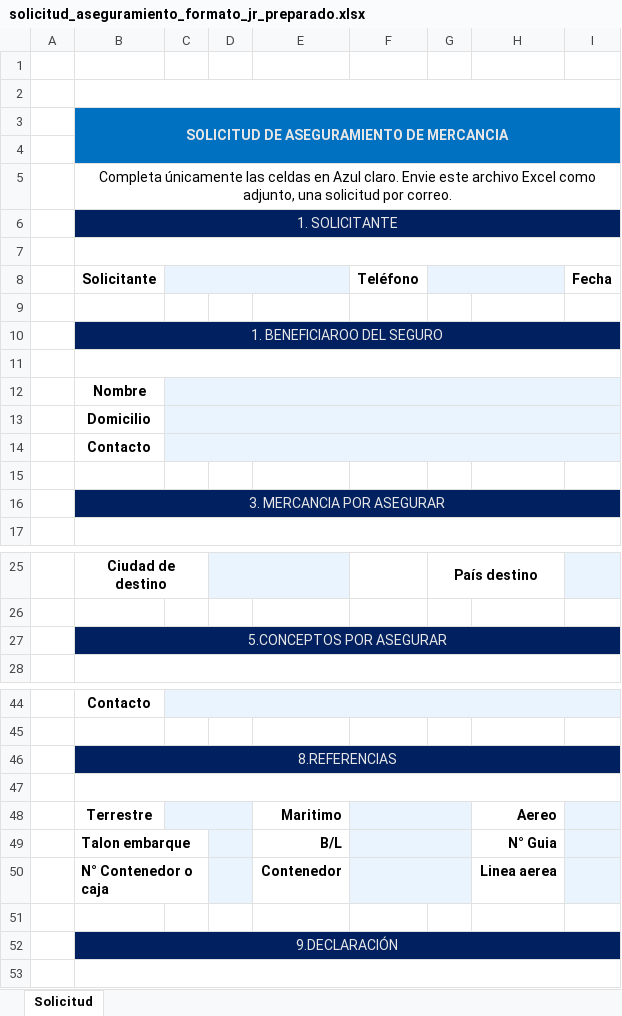
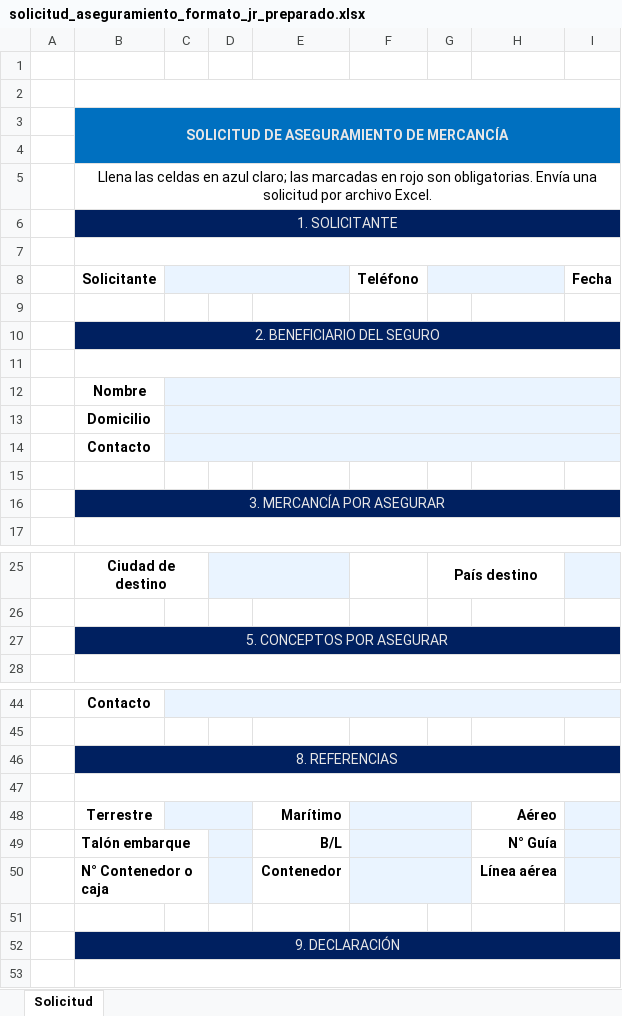
Before and after one commit to ads-josera/automate-jg, an Excel workbook: docs/solicitud_aseguramiento_formato_jr_preparado.xlsx, sheet Solicitud, drawn as a sheet; only a part is shown, gaps mark what is left out; values as stored, in another font and other column widths than the file's, no borders; charts and pictures and conditional formats not drawn; the diff names each change by its address in the sheet, - before the commit and + after, or states it on an @@ line.

```diff
--- a/docs/solicitud_aseguramiento_formato_jr_preparado.xlsx (sheet Solicitud)
+++ b/docs/solicitud_aseguramiento_formato_jr_preparado.xlsx (sheet Solicitud)
-B3 (Solicitante): SOLICITUD DE ASEGURAMIENTO DE MERCANCIA
+B3 (Solicitante): SOLICITUD DE ASEGURAMIENTO DE MERCANCÍA
-B5 (Solicitante): Completa únicamente las celdas en Azul claro. Envie este archivo Excel como adjunto, una solicitud por correo.
+B5 (Solicitante): Llena las celdas en azul claro; las marcadas en rojo son obligatorias. Envía una solicitud por archivo Excel.
-B10 (Solicitante): 1. BENEFICIAROO DEL SEGURO
+B10 (Solicitante): 2. BENEFICIARIO DEL SEGURO
-B16 (Solicitante): 3. MERCANCIA POR ASEGURAR
+B16 (Solicitante): 3. MERCANCÍA POR ASEGURAR
-B27 (Solicitante): 5.CONCEPTOS POR ASEGURAR
+B27 (Solicitante): 5. CONCEPTOS POR ASEGURAR
-B46 (Solicitante): 8.REFERENCIAS
+B46 (Solicitante): 8. REFERENCIAS
-E48: Maritimo
+E48: Marítimo
-H48: Aereo
+H48: Aéreo
-B49 (Solicitante): Talon embarque
+B49 (Solicitante): Talón embarque
-H49: N° Guia
+H49: N° Guía
-H50: Linea aerea
+H50: Línea aérea
-B52 (Solicitante): 9.DECLARACIÓN
+B52 (Solicitante): 9. DECLARACIÓN
```
